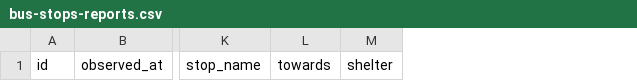
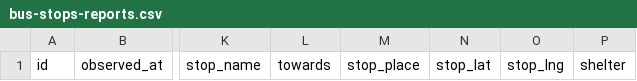
Before and after one commit to hulf-observatory/data, a CSV file: contribute/bus-stops/bus-stops-reports.csv, drawn as a sheet; only a part is shown, gaps mark what is left out; the diff names each change by its address in the sheet, - before the commit and + after, or states it on an @@ line.

Commit message:
Contribute: daily export of community reports

```diff
--- a/contribute/bus-stops/bus-stops-reports.csv
+++ b/contribute/bus-stops/bus-stops-reports.csv
+column M, row 1: stop_place
+column N, row 1: stop_lat
+column O, row 1: stop_lng
```
Also changed, not shown: 1 other file.
